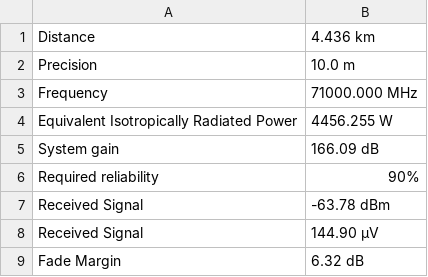
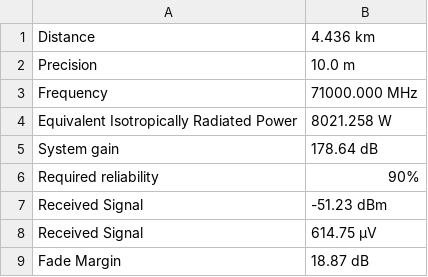
Before and after one commit to RhenzoHideki/projeto-link-ptp, a CSV file: complementary/71-performance.csv, drawn as a sheet.

```diff
--- a/complementary/71-performance.csv
+++ b/complementary/71-performance.csv
@@ -3,7 +3,7 @@ Precision,10.0 m
 Frequency,71000.000 MHz
-Equivalent Isotropically Radiated Power,4456.255 W
-System gain,166.09 dB
+Equivalent Isotropically Radiated Power,8021.258 W
+System gain,178.64 dB
 Required reliability,90%
-Received Signal,-63.78 dBm
-Received Signal,144.90 μV
-Fade Margin,6.32 dB
+Received Signal,-51.23 dBm
+Received Signal,614.75 μV
+Fade Margin,18.87 dB
```
Also changed, not shown: 2 other files.
